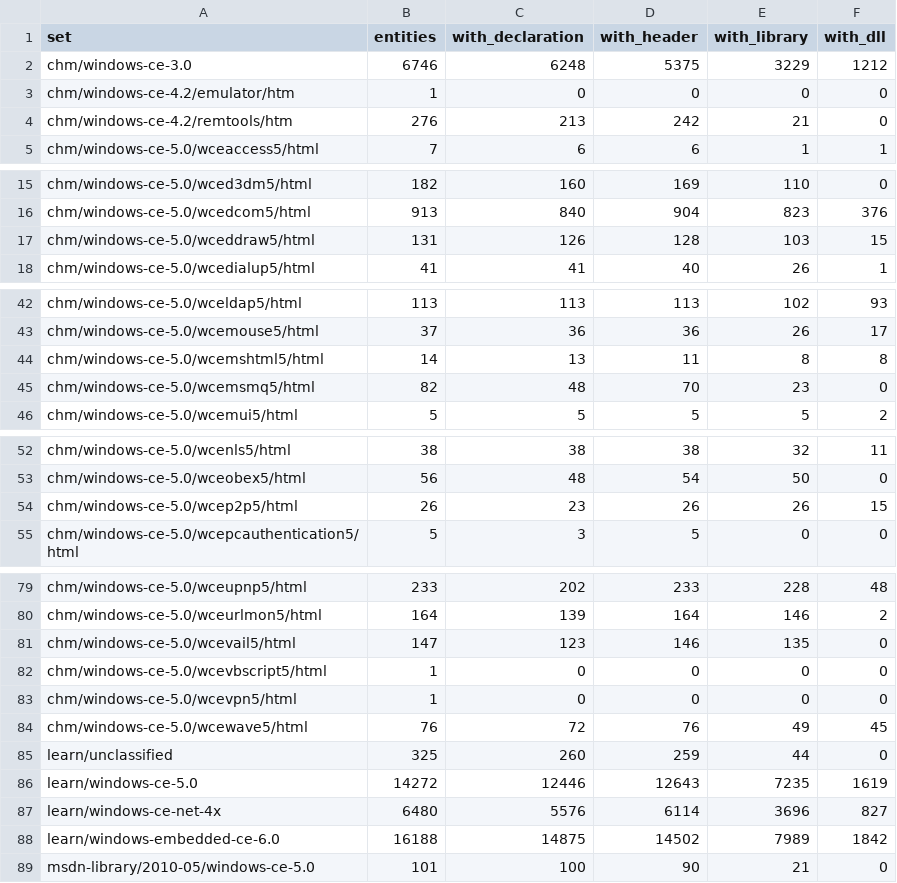
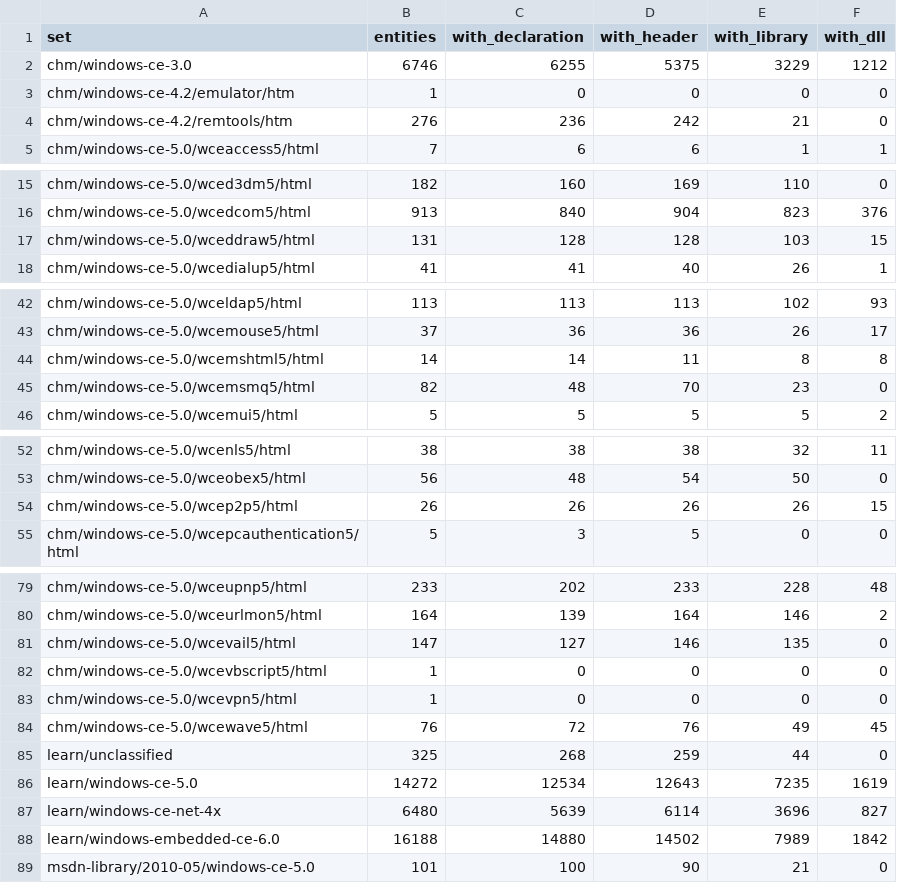
Before and after one commit to kagurasumusun/wince-docs-corpus, a TSV file: knowledge/kb/sets.tsv, drawn as a sheet; only a part is shown, gaps mark what is left out.

Commit message:
Read prototypes the pages print before their parameter lists
Pages without a Syntax heading still print the declaration immediately
before Parameters, Members, Elements, Constants or Return Values. Those
blocks are quoted as syntax. Calls, resource grammar, Visual Basic,
JScript, a different function than the title, and the calling form of a
macro the same page #defines stay examples.

Co-authored-by: arena-agent <297053741+arena-agent@users.noreply.github.com>

```diff
--- a/knowledge/kb/sets.tsv
+++ b/knowledge/kb/sets.tsv
@@ -1,5 +1,5 @@
 set	entities	with_declaration	with_header	with_library	with_dll
-chm/windows-ce-3.0	6746	6248	5375	3229	1212
+chm/windows-ce-3.0	6746	6255	5375	3229	1212
 chm/windows-ce-4.2/emulator/htm	1	0	0	0	0
-chm/windows-ce-4.2/remtools/htm	276	213	242	21	0
+chm/windows-ce-4.2/remtools/htm	276	236	242	21	0
 chm/windows-ce-5.0/wceaccess5/html	7	6	6	1	1
@@ -16,3 +16,3 @@ chm/windows-ce-5.0/wced3dm5/html	182	160	169	110	0
 chm/windows-ce-5.0/wcedcom5/html	913	840	904	823	376
-chm/windows-ce-5.0/wceddraw5/html	131	126	128	103	15
+chm/windows-ce-5.0/wceddraw5/html	131	128	128	103	15
 chm/windows-ce-5.0/wcedialup5/html	41	41	40	26	1
@@ -43,3 +43,3 @@ chm/windows-ce-5.0/wceldap5/html	113	113	113	102	93
 chm/windows-ce-5.0/wcemouse5/html	37	36	36	26	17
-chm/windows-ce-5.0/wcemshtml5/html	14	13	11	8	8
+chm/windows-ce-5.0/wcemshtml5/html	14	14	11	8	8
 chm/windows-ce-5.0/wcemsmq5/html	82	48	70	23	0
@@ -53,3 +53,3 @@ chm/windows-ce-5.0/wcenls5/html	38	38	38	32	11
 chm/windows-ce-5.0/wceobex5/html	56	48	54	50	0
-chm/windows-ce-5.0/wcep2p5/html	26	23	26	26	15
+chm/windows-ce-5.0/wcep2p5/html	26	26	26	26	15
 chm/windows-ce-5.0/wcepcauthentication5/html	5	3	5	0	0
@@ -80,3 +80,3 @@ chm/windows-ce-5.0/wceupnp5/html	233	202	233	228	48
 chm/windows-ce-5.0/wceurlmon5/html	164	139	164	146	2
-chm/windows-ce-5.0/wcevail5/html	147	123	146	135	0
+chm/windows-ce-5.0/wcevail5/html	147	127	146	135	0
 chm/windows-ce-5.0/wcevbscript5/html	1	0	0	0	0
@@ -84,6 +84,6 @@ chm/windows-ce-5.0/wcevpn5/html	1	0	0	0	0
 chm/windows-ce-5.0/wcewave5/html	76	72	76	49	45
-learn/unclassified	325	260	259	44	0
-learn/windows-ce-5.0	14272	12446	12643	7235	1619
-learn/windows-ce-net-4x	6480	5576	6114	3696	827
-learn/windows-embedded-ce-6.0	16188	14875	14502	7989	1842
+learn/unclassified	325	268	259	44	0
+learn/windows-ce-5.0	14272	12534	12643	7235	1619
+learn/windows-ce-net-4x	6480	5639	6114	3696	827
+learn/windows-embedded-ce-6.0	16188	14880	14502	7989	1842
 msdn-library/2010-05/windows-ce-5.0	101	100	90	21	0
```
Also changed, not shown: knowledge/reports/cleanroom.tsv, 12 other files.
